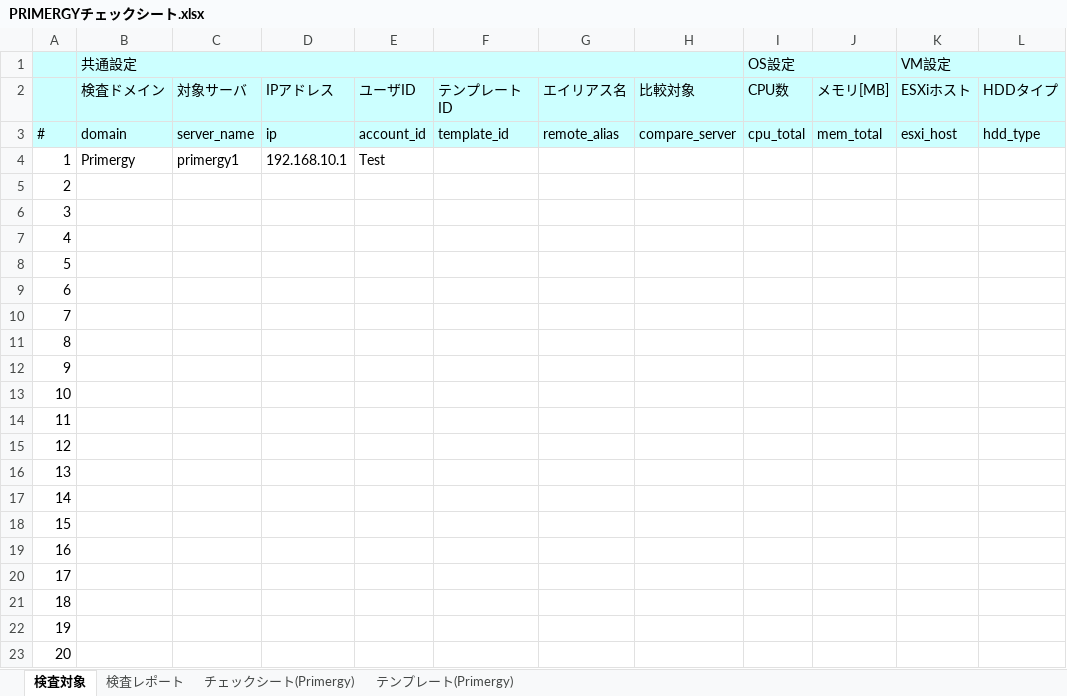
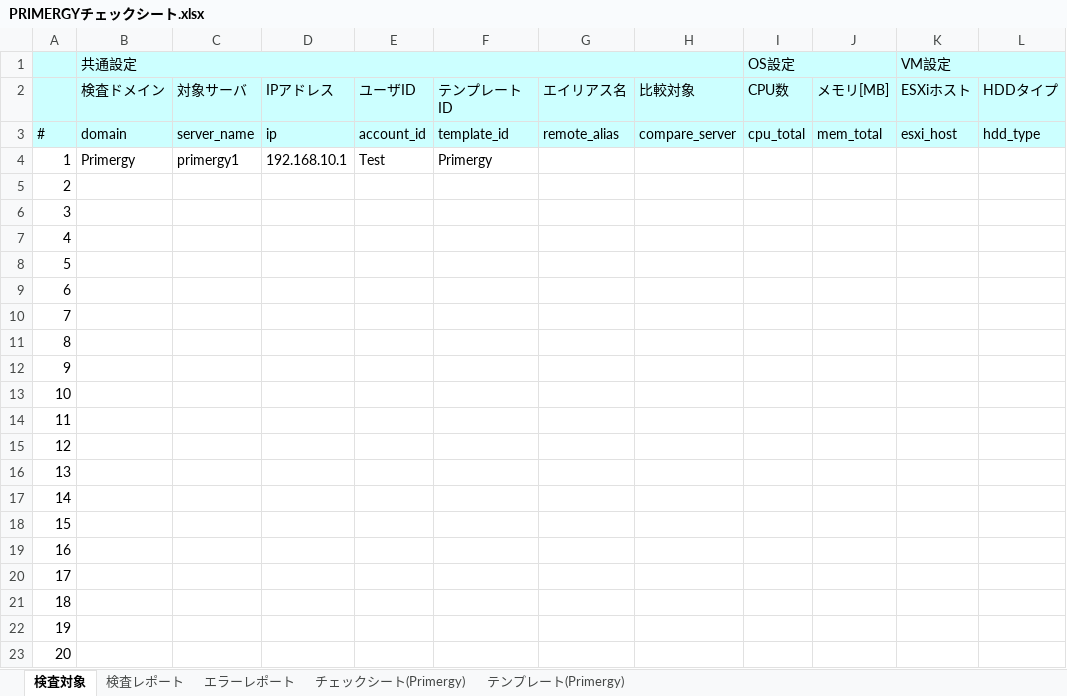
Before and after one commit to frsw3nr/gradle-server-acceptance, an Excel workbook: template/FJ_Primergy/PRIMERGYチェックシート.xlsx, sheet 検査対象, drawn as a sheet; only a part is shown; values as stored, in another font and other column widths than the file's, no borders; the diff names each change by its address in the sheet, - before the commit and + after, or states it on an @@ line.

```diff
--- a/template/FJ_Primergy/PRIMERGYチェックシート.xlsx (sheet 検査対象)
+++ b/template/FJ_Primergy/PRIMERGYチェックシート.xlsx (sheet 検査対象)
+sheet tab: エラーレポート
-F4: (empty)
+F4: Primergy
```
Also changed, not shown: sheet テンプレート(Primergy), sheet 検査レポート, hidden cells, template/HP_iLO/iLOチェックシート.xlsx, template/Solaris/Solarisチェックシート.xlsx, 42 other files.
